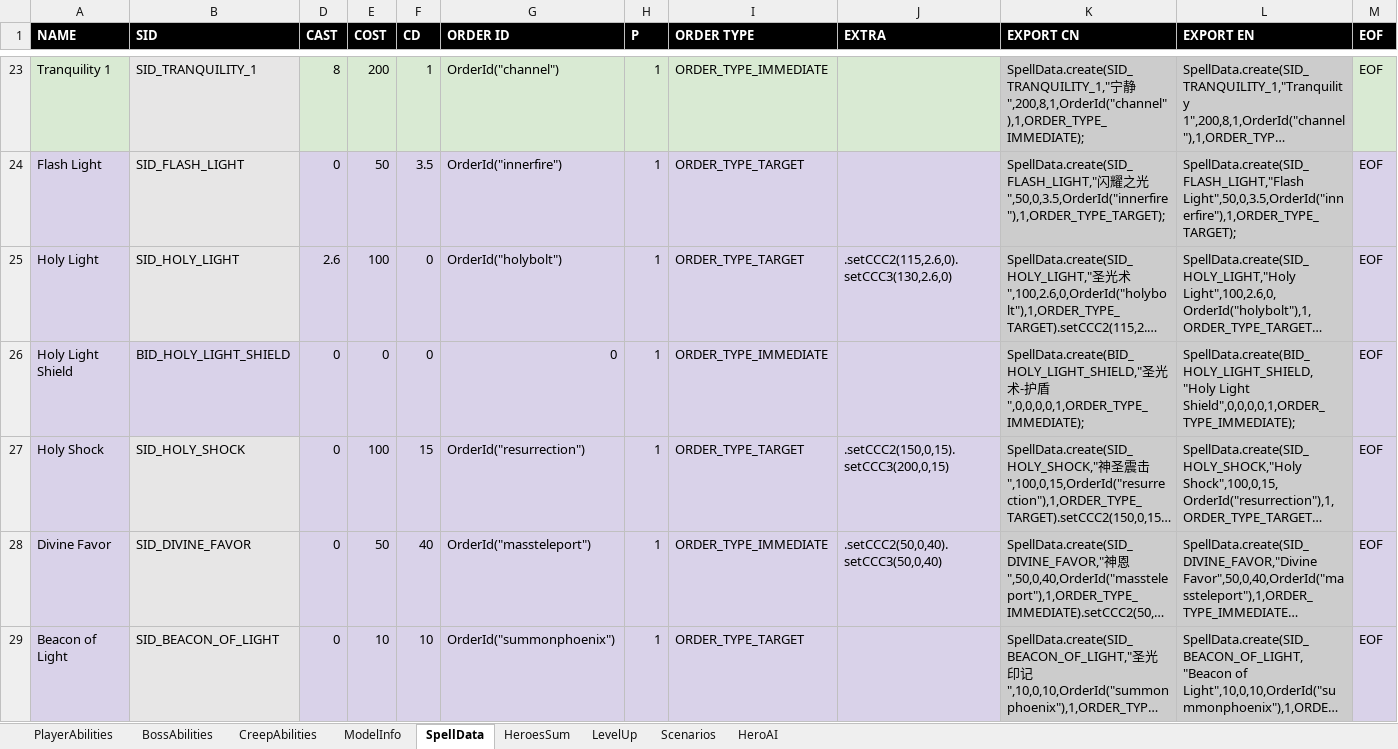
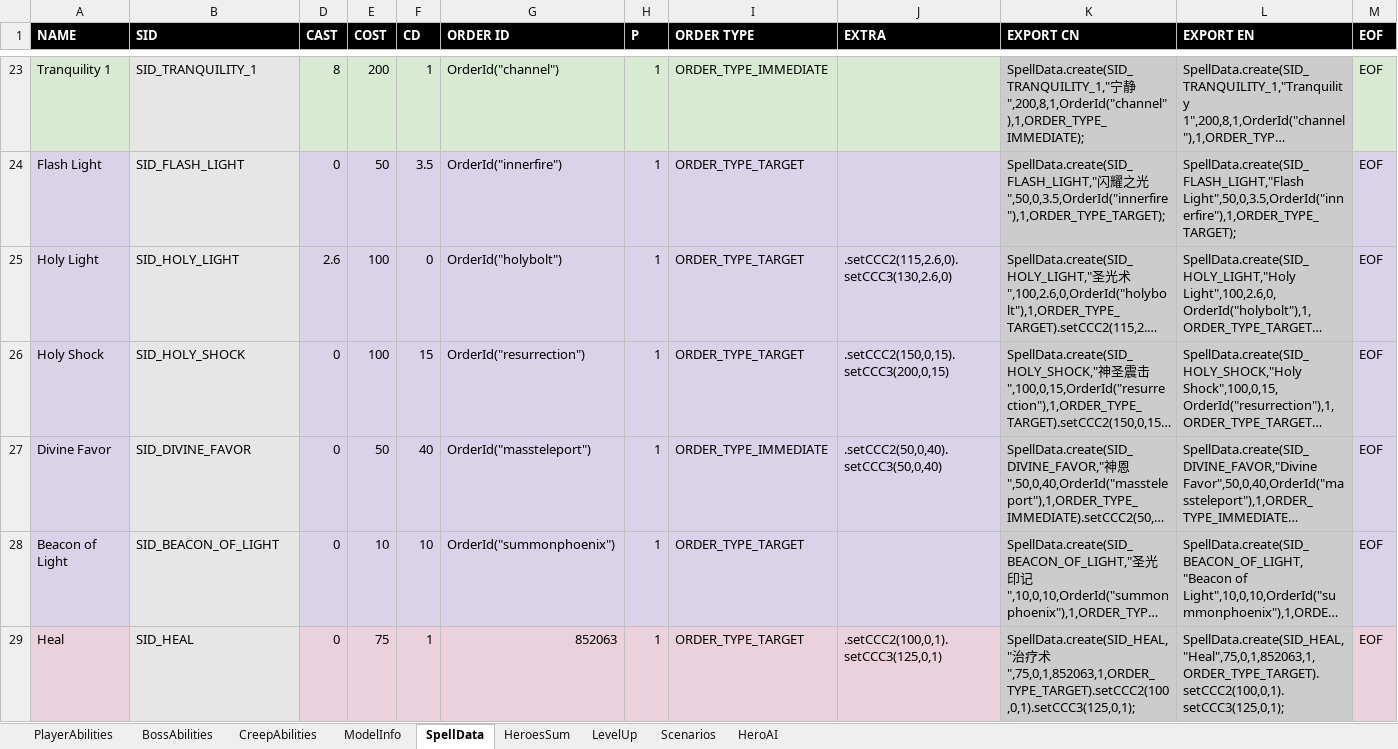
Before and after one commit to yatyricky/Zulaman-WE, an Excel workbook: assets/data/Abilities.xlsm, sheet SpellData, drawn as a sheet; only a part is shown, gaps mark what is left out; the shorter side is filled out with more unchanged rows; long unchanged cells end in …; values as stored, in another font and other column widths than the file's, no borders; conditional formats not drawn; the diff names each change by its address in the sheet, - before the commit and + after, or states it on an @@ line.

Commit message:
- holy light no longer increases critical chance - overflow of holy light no longer converts to shield - holy shock ignores mortal strike effect

```diff
--- a/assets/data/Abilities.xlsm (sheet SpellData)
+++ b/assets/data/Abilities.xlsm (sheet SpellData)
-row 26: Holy Light Shield | BID_HOLY_LIGHT_SHIELD | 0 | 0 | 0 | 0 | 1 | ORDER_TYPE_IMMEDIATE |  | SpellData.create(BID_HOLY_LIGHT_SHIELD,"圣光术-护盾",0,0,0,0,1,ORDER_TYPE_IMMEDIATE); | SpellData.create(BID_HOLY_LIGHT_SHIELD,"Holy Light Shield",0,0,0,0,1,ORDER_TYPE_IMMEDIATE); | EOF
```
Also changed, not shown: sheet PlayerAbilities, hidden cells, 7 other files.
